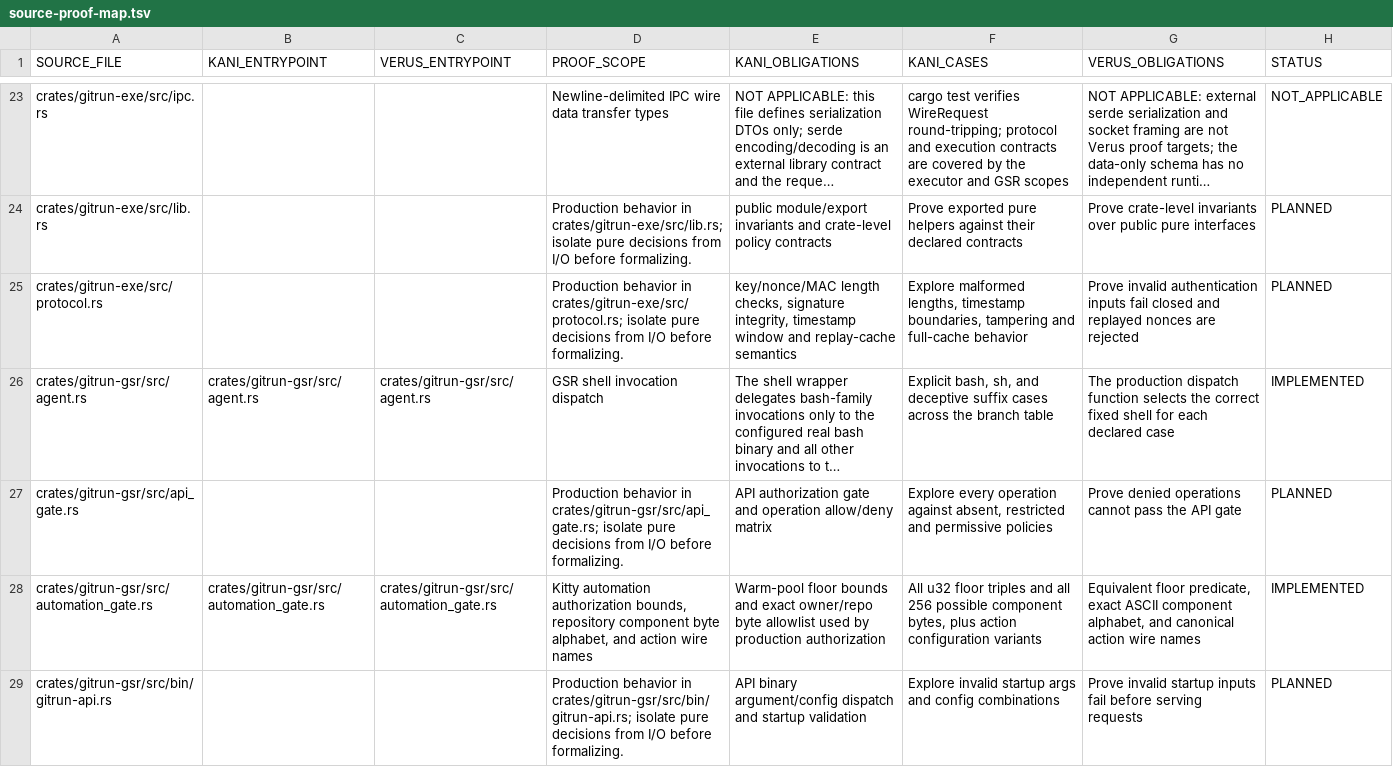
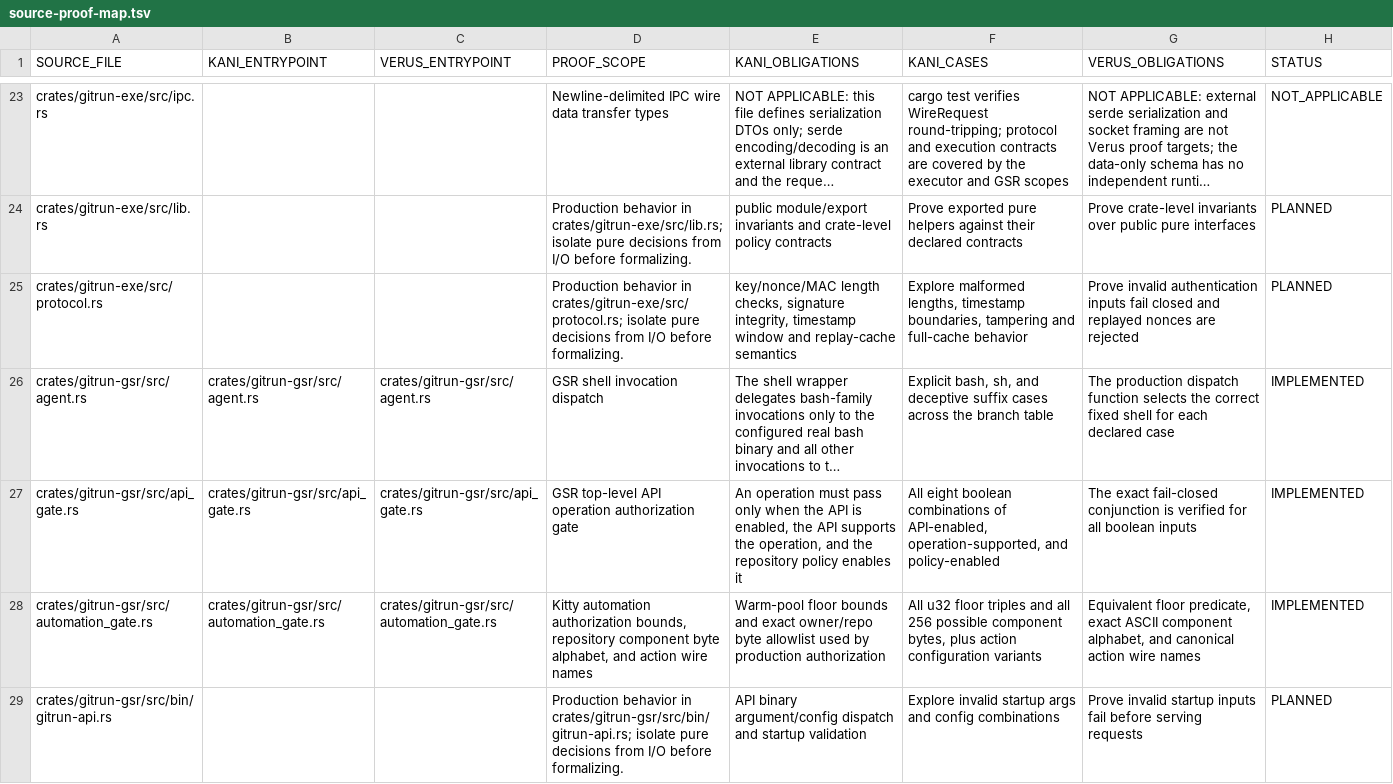
Before and after one commit to Vider06/GitRun, a TSV file: verification/source-proof-map.tsv, drawn as a sheet; only a part is shown, gaps mark what is left out; long unchanged cells end in …; the diff names each change by its address in the sheet, - before the commit and + after, or states it on an @@ line.

Commit message:
formal: map GSR API fail-closed gate proof

```diff
--- a/verification/source-proof-map.tsv
+++ b/verification/source-proof-map.tsv
-B27 (KANI_ENTRYPOINT): (empty)
+B27 (KANI_ENTRYPOINT): crates/gitrun-gsr/src/api_gate.rs
-C27 (VERUS_ENTRYPOINT): (empty)
+C27 (VERUS_ENTRYPOINT): crates/gitrun-gsr/src/api_gate.rs
-D27 (PROOF_SCOPE): Production behavior in crates/gitrun-gsr/src/api_gate.rs; isolate pure decisions from I/O before formalizing.
+D27 (PROOF_SCOPE): GSR top-level API operation authorization gate
-E27 (KANI_OBLIGATIONS): API authorization gate and operation allow/deny matrix
+E27 (KANI_OBLIGATIONS): An operation must pass only when the API is enabled, the API supports the operation, and the repository policy enables it
-F27 (KANI_CASES): Explore every operation against absent, restricted and permissive policies
+F27 (KANI_CASES): All eight boolean combinations of API-enabled, operation-supported, and policy-enabled
-G27 (VERUS_OBLIGATIONS): Prove denied operations cannot pass the API gate
+G27 (VERUS_OBLIGATIONS): The exact fail-closed conjunction is verified for all boolean inputs
-H27 (STATUS): PLANNED
+H27 (STATUS): IMPLEMENTED
```
